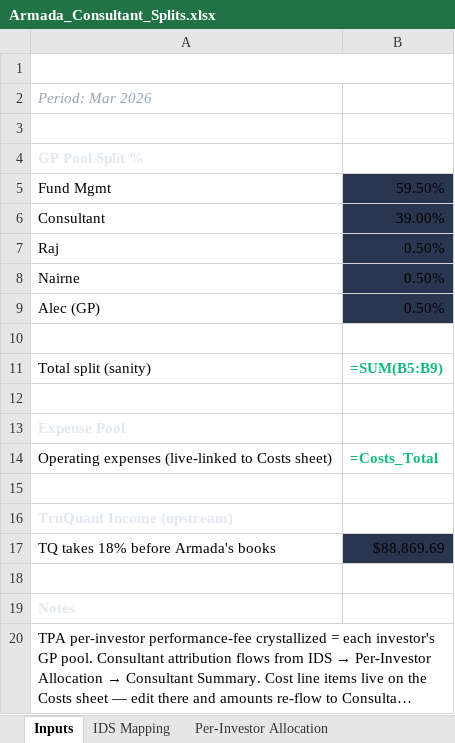
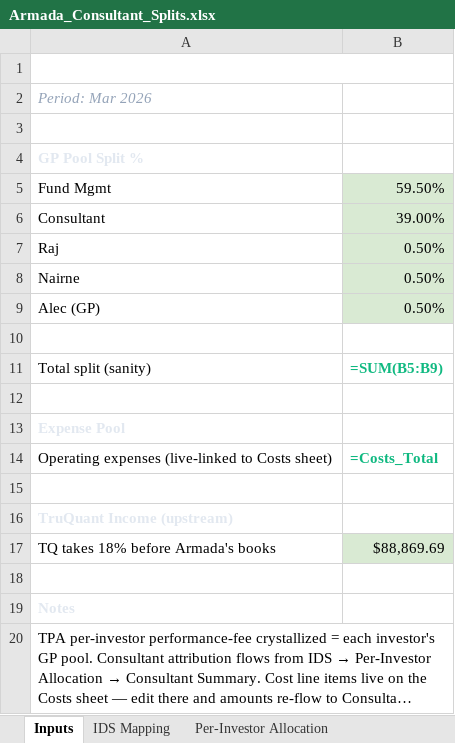
Before and after one commit to theastark1-cpu/claude-central-hub, an Excel workbook: Armada_Consultant_Splits.xlsx, sheet Inputs, drawn as a sheet; long unchanged cells end in …; values as stored, in another font and other column widths than the file's, no borders; formulas without a stored value are shown as written; the diff names each change by its address in the sheet, - before the commit and + after, or states it on an @@ line.

```diff
--- a/Armada_Consultant_Splits.xlsx (sheet Inputs)
+++ b/Armada_Consultant_Splits.xlsx (sheet Inputs)
-B5:B9 fill: #2A3550
+B5:B9 fill: #D9EAD3
-B17 fill: #2A3550
+B17 fill: #D9EAD3
```
Also changed, not shown: sheet Per-Investor Allocation, sheet Costs, 1 other file.
